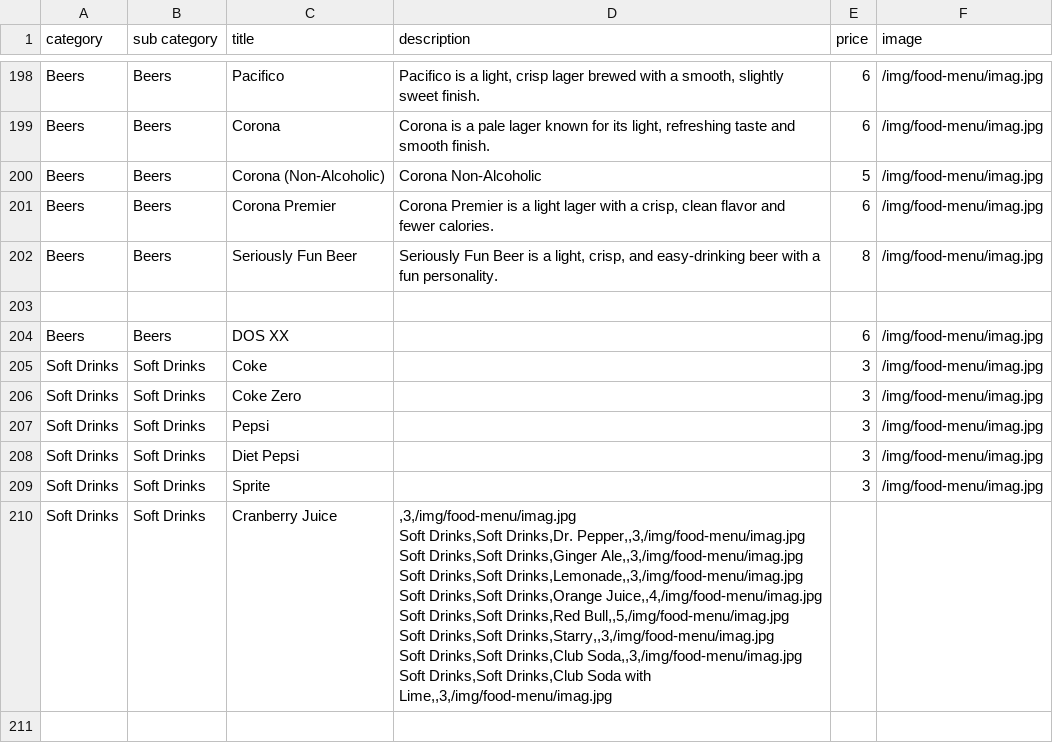
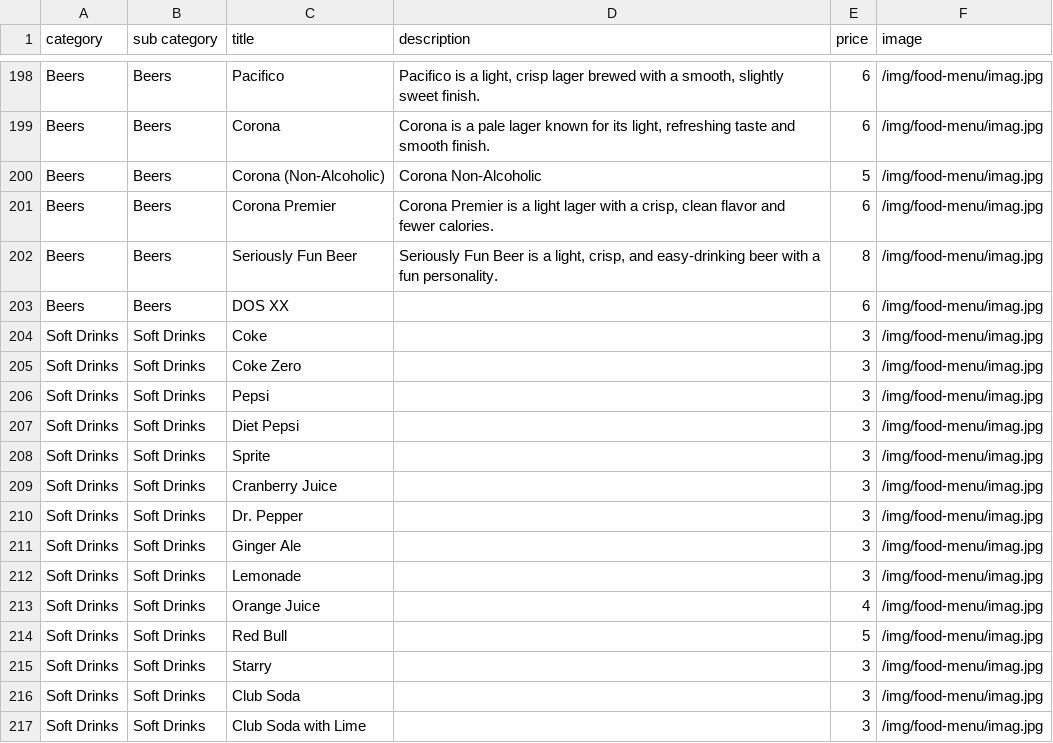
Before and after one commit to pritishraj04/delhi-lounge-new-menu, a CSV file: public/data/bar-menu.csv, drawn as a sheet; only a part is shown, gaps mark what is left out.

```diff
--- a/public/data/bar-menu.csv
+++ b/public/data/bar-menu.csv
@@ -202,3 +202,2 @@ Beers,Beers,Corona Premier,"Corona Premier is a light lager with a crisp, clean
 Beers,Beers,Seriously Fun Beer,"Seriously Fun Beer is a light, crisp, and easy-drinking beer with a fun personality.",8,/img/food-menu/imag.jpg
-
 Beers,Beers,DOS XX,,6,/img/food-menu/imag.jpg
@@ -209,12 +208,10 @@ Soft Drinks,Soft Drinks,Diet Pepsi,,3,/img/food-menu/imag.jpg
 Soft Drinks,Soft Drinks,Sprite,,3,/img/food-menu/imag.jpg
-Soft Drinks,Soft Drinks,Cranberry Juice,",3,/img/food-menu/imag.jpg
-Soft Drinks,Soft Drinks,Dr. Pepper,,3,/img/food-menu/imag.jpg
-Soft Drinks,Soft Drinks,Ginger Ale,,3,/img/food-menu/imag.jpg
-Soft Drinks,Soft Drinks,Lemonade,,3,/img/food-menu/imag.jpg
-Soft Drinks,Soft Drinks,Orange Juice,,4,/img/food-menu/imag.jpg
-Soft Drinks,Soft Drinks,Red Bull,,5,/img/food-menu/imag.jpg
-Soft Drinks,Soft Drinks,Starry,,3,/img/food-menu/imag.jpg
-Soft Drinks,Soft Drinks,Club Soda,,3,/img/food-menu/imag.jpg
-Soft Drinks,Soft Drinks,Club Soda with Lime,,3,/img/food-menu/imag.jpg
-
-
+Soft Drinks,Soft Drinks,Cranberry Juice,,3,/img/food-menu/imag.jpg
+Soft Drinks,Soft Drinks,Dr. Pepper,,3,/img/food-menu/imag.jpg
+Soft Drinks,Soft Drinks,Ginger Ale,,3,/img/food-menu/imag.jpg
+Soft Drinks,Soft Drinks,Lemonade,,3,/img/food-menu/imag.jpg
+Soft Drinks,Soft Drinks,Orange Juice,,4,/img/food-menu/imag.jpg
+Soft Drinks,Soft Drinks,Red Bull,,5,/img/food-menu/imag.jpg
+Soft Drinks,Soft Drinks,Starry,,3,/img/food-menu/imag.jpg
+Soft Drinks,Soft Drinks,Club Soda,,3,/img/food-menu/imag.jpg
+Soft Drinks,Soft Drinks,Club Soda with Lime,,3,/img/food-menu/imag.jpg
```
Also changed, not shown: public/data/food-menu.csv.
